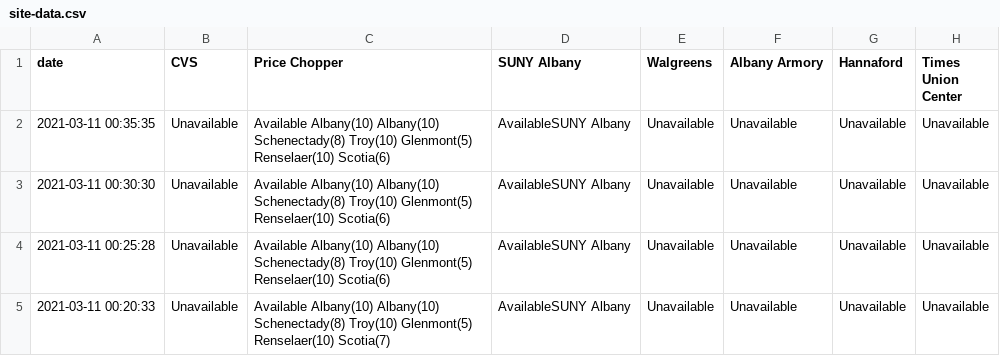
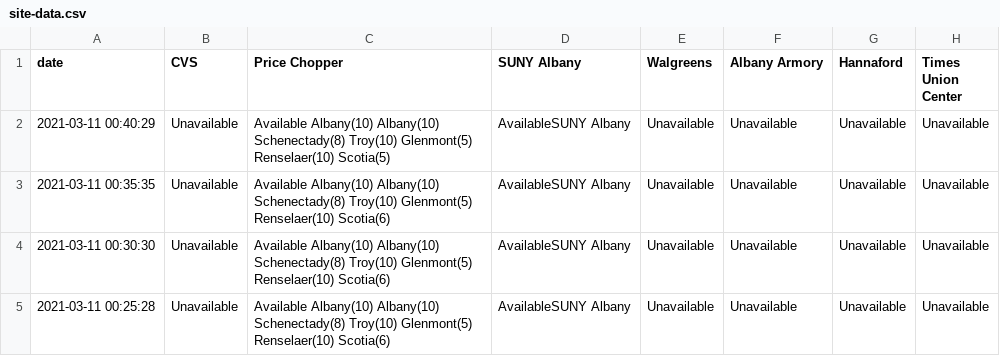
Before and after one commit to CapitalRegionVaccine/CapitalRegionVaccine, a CSV file: data/site-data.csv, drawn as a sheet; only a part is shown; the shorter side is filled out with more unchanged rows; the diff names each change by its address in the sheet, - before the commit and + after, or states it on an @@ line.

```diff
--- a/data/site-data.csv
+++ b/data/site-data.csv
+row 2: 2021-03-11 00:40:29 | Unavailable | Available Albany(10) Albany(10) Schenectady(8) Troy(10) Glenmont(5) Renselaer(10) Scotia(5) | AvailableSUNY Albany | Unavailable | Unavailable | Unavailable | Unavailable
```
Also changed, not shown: 1 other file.
